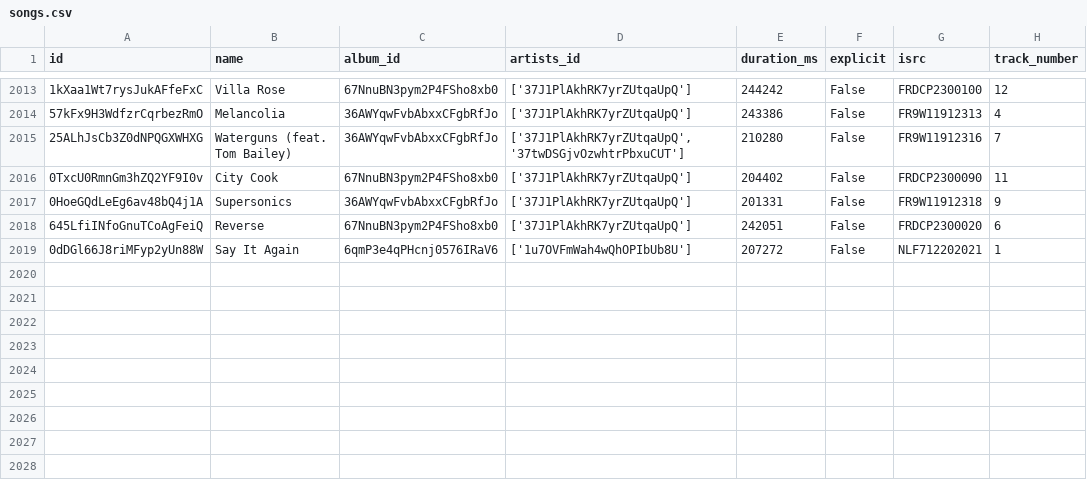
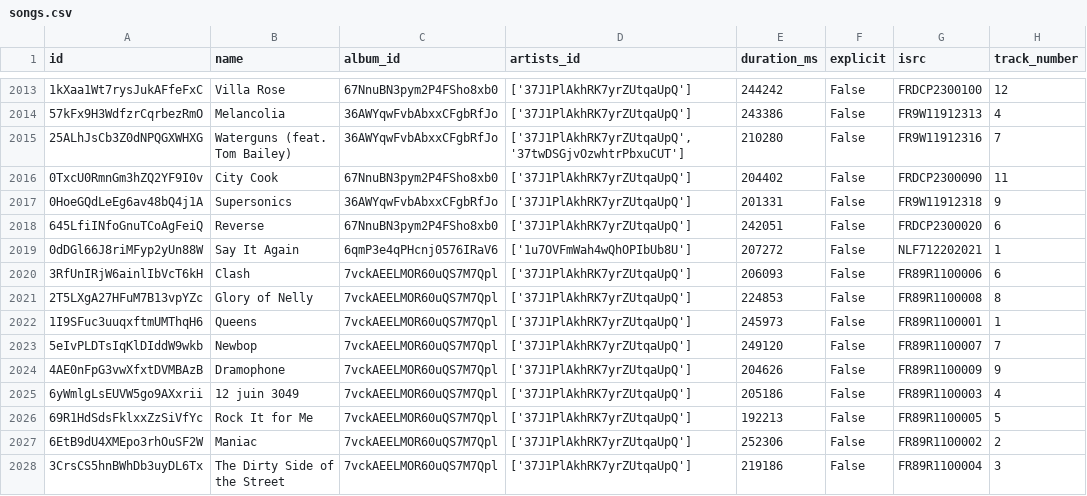
Before and after one commit to iochoa808/SpotifyData, a CSV file: data/songs.csv, drawn as a sheet; only a part is shown, gaps mark what is left out; the diff names each change by its address in the sheet, - before the commit and + after, or states it on an @@ line.

```diff
--- a/data/songs.csv
+++ b/data/songs.csv
+row 2020: 3RfUnIRjW6ainlIbVcT6kH | Clash | 7vckAEELMOR60uQS7M7Qpl | ['37J1PlAkhRK7yrZUtqaUpQ'] | 206093 | False | FR89R1100006 | 6
+row 2021: 2T5LXgA27HFuM7B13vpYZc | Glory of Nelly | 7vckAEELMOR60uQS7M7Qpl | ['37J1PlAkhRK7yrZUtqaUpQ'] | 224853 | False | FR89R1100008 | 8
+row 2022: 1I9SFuc3uuqxftmUMThqH6 | Queens | 7vckAEELMOR60uQS7M7Qpl | ['37J1PlAkhRK7yrZUtqaUpQ'] | 245973 | False | FR89R1100001 | 1
+row 2023: 5eIvPLDTsIqKlDIddW9wkb | Newbop | 7vckAEELMOR60uQS7M7Qpl | ['37J1PlAkhRK7yrZUtqaUpQ'] | 249120 | False | FR89R1100007 | 7
+row 2024: 4AE0nFpG3vwXfxtDVMBAzB | Dramophone | 7vckAEELMOR60uQS7M7Qpl | ['37J1PlAkhRK7yrZUtqaUpQ'] | 204626 | False | FR89R1100009 | 9
+row 2025: 6yWmlgLsEUVW5go9AXxrii | 12 juin 3049 | 7vckAEELMOR60uQS7M7Qpl | ['37J1PlAkhRK7yrZUtqaUpQ'] | 205186 | False | FR89R1100003 | 4
+row 2026: 69R1HdSdsFklxxZzSiVfYc | Rock It for Me | 7vckAEELMOR60uQS7M7Qpl | ['37J1PlAkhRK7yrZUtqaUpQ'] | 192213 | False | FR89R1100005 | 5
+row 2027: 6EtB9dU4XMEpo3rhOuSF2W | Maniac | 7vckAEELMOR60uQS7M7Qpl | ['37J1PlAkhRK7yrZUtqaUpQ'] | 252306 | False | FR89R1100002 | 2
+row 2028: 3CrsCS5hnBWhDb3uyDL6Tx | The Dirty Side of the Street | 7vckAEELMOR60uQS7M7Qpl | ['37J1PlAkhRK7yrZUtqaUpQ'] | 219186 | False | FR89R1100004 | 3
```
Also changed, not shown: data/albums.csv, data/recently_played.csv.
